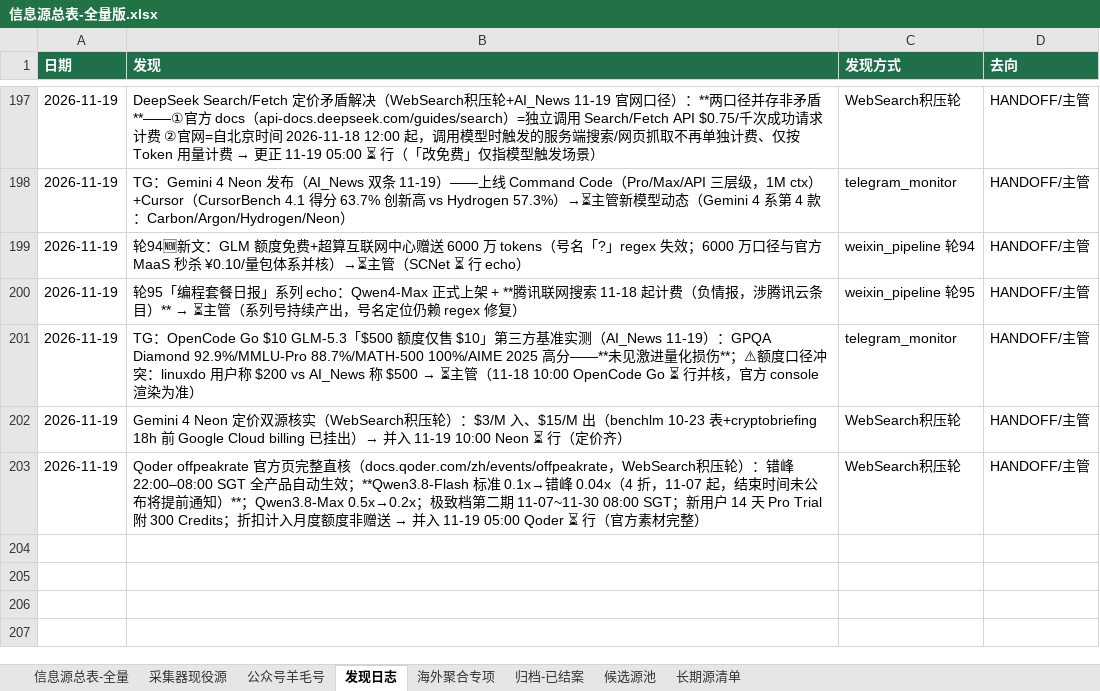
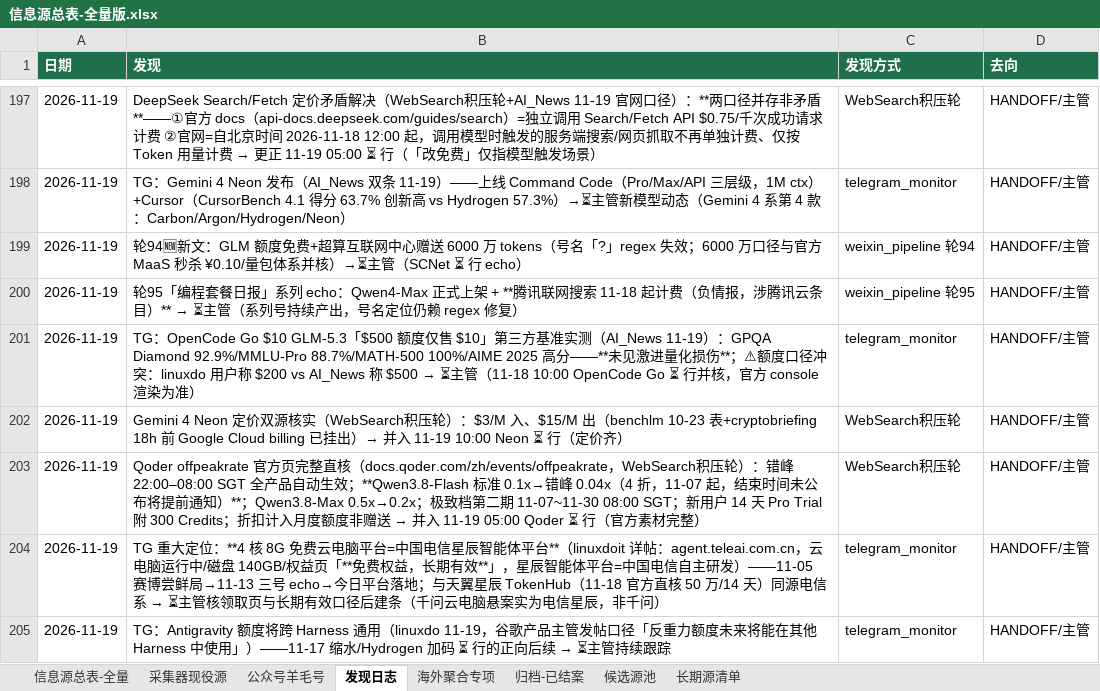
Before and after one commit to KJAI123/tokenmost, an Excel workbook: data-research/信息源总表-全量版.xlsx, sheet 发现日志, drawn as a sheet; only a part is shown, gaps mark what is left out; values as stored, in another font and other column widths than the file's, no borders; the diff names each change by its address in the sheet, - before the commit and + after, or states it on an @@ line.

Commit message:
crawler-line(AutoClaw): 11-19 20:00轮8绿——4核8G云电脑定位=电信星辰智能体平台(长期有效)⏳/Antigravity跨Harness正向⏳/Neon周额度00/发现日志+2

```diff
--- a/data-research/信息源总表-全量版.xlsx (sheet 发现日志)
+++ b/data-research/信息源总表-全量版.xlsx (sheet 发现日志)
+row 204: 2026-11-19 | TG 重大定位：**4 核 8G 免费云电脑平台=中国电信星辰智能体平台**（linuxdoit 详帖：agent.teleai.com.cn，云电脑运行中/磁盘 140GB/权益页「**免费权益，长期有效**」，星辰智能体平台=中国电信自主研发）——11-05 赛博尝鲜局→11-13 三号 echo→今日平台落地；与天翼星辰 TokenHub（11-18 官方直核 50 万/14 天）同源电信系 → ⏳主管核领取页与长期有效口径后建条（千问云电脑悬案实为电信星辰，非千问） | telegram_monitor | HANDOFF/主管
+row 205: 2026-11-19 | TG：Antigravity 额度将跨 Harness 通用（linuxdo 11-19，谷歌产品主管发帖口径「反重力额度未来将能在其他 Harness 中使用」）——11-17 缩水/Hydrogen 加码 ⏳ 行的正向后续 → ⏳主管持续跟踪 | telegram_monitor | HANDOFF/主管
```
Also changed, not shown: 14 other files.
